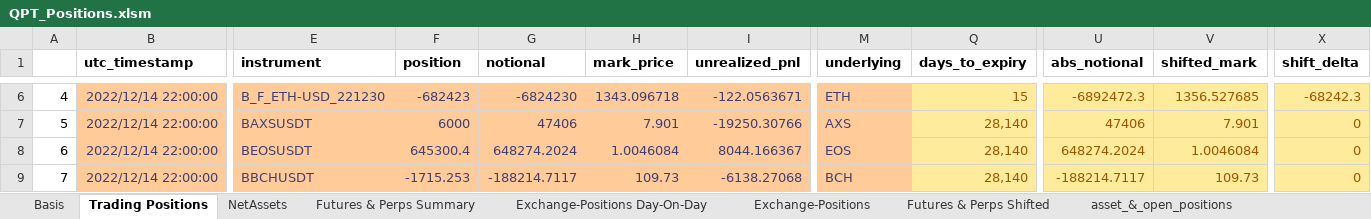
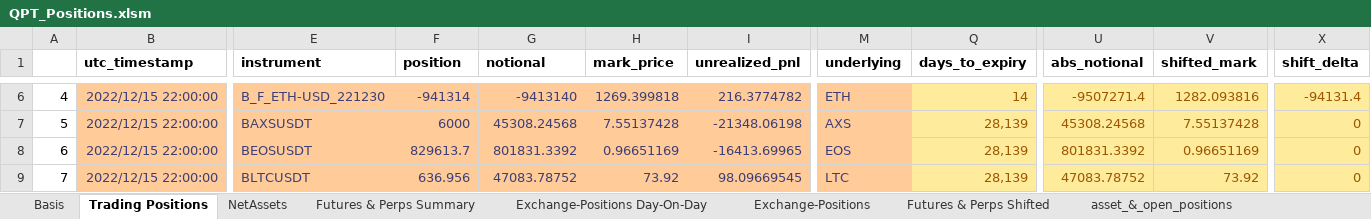
Before and after one commit to galaxy-sk/qpt_stress_test, an Excel workbook: excel/QPT_Positions.xlsm, sheet Trading Positions, drawn as a sheet; only a part is shown, gaps mark what is left out; values as stored, in another font and other column widths than the file's, no borders; the diff covers the shown part only; the diff names each change by its address in the sheet, - before the commit and + after, or states it on an @@ line.

```diff
--- a/excel/QPT_Positions.xlsm (sheet Trading Positions)
+++ b/excel/QPT_Positions.xlsm (sheet Trading Positions)
-B6:B9 (utc_timestamp): 2022/12/14 22:00:00
+B6:B9 (utc_timestamp): 2022/12/15 22:00:00
-F6 (position): -682423
+F6 (position): -941314
-G6 (notional): -6824230
+G6 (notional): -9413140
-H6 (mark_price): 1343.096718
+H6 (mark_price): 1269.399818
-I6 (unrealized_pnl): -122.0563671
+I6 (unrealized_pnl): 216.3774782
-Q6 (days_to_expiry): 15
+Q6 (days_to_expiry): 14
-U6 (abs_notional): -6892472.3
+U6 (abs_notional): -9507271.4
-V6 (shifted_mark): 1356.527685
+V6 (shifted_mark): 1282.093816
-X6 (shift_delta): -68242.3
+X6 (shift_delta): -94131.4
-G7 (notional): 47406
+G7 (notional): 45308.24568
-H7 (mark_price): 7.901
+H7 (mark_price): 7.55137428
-I7 (unrealized_pnl): -19250.30766
+I7 (unrealized_pnl): -21348.06198
-Q7:Q9 (days_to_expiry): 28,140
+Q7:Q9 (days_to_expiry): 28,139
-U7 (abs_notional): 47406
+U7 (abs_notional): 45308.24568
-V7 (shifted_mark): 7.901
+V7 (shifted_mark): 7.55137428
-F8 (position): 645300.4
+F8 (position): 829613.7
-G8 (notional): 648274.2024
+G8 (notional): 801831.3392
-H8 (mark_price): 1.0046084
+H8 (mark_price): 0.96651169
-I8 (unrealized_pnl): 8044.166367
+I8 (unrealized_pnl): -16413.69965
-U8 (abs_notional): 648274.2024
+U8 (abs_notional): 801831.3392
-V8 (shifted_mark): 1.0046084
+V8 (shifted_mark): 0.96651169
-E9 (instrument): BBCHUSDT
+E9 (instrument): BLTCUSDT
-F9 (position): -1715.253
+F9 (position): 636.956
-G9 (notional): -188214.7117
+G9 (notional): 47083.78752
-H9 (mark_price): 109.73
+H9 (mark_price): 73.92
-I9 (unrealized_pnl): -6138.27068
+I9 (unrealized_pnl): 98.09669545
-M9 (underlying): BCH
+M9 (underlying): LTC
-U9 (abs_notional): -188214.7117
+U9 (abs_notional): 47083.78752
-V9 (shifted_mark): 109.73
+V9 (shifted_mark): 73.92
```
Also changed, not shown: 987 edited cells elsewhere in this sheet, sheet asset_&_open_positions, sheet NetAssets, sheet Summary_Exchange_Balances_00UTC, sheet Databricks NAVX Recon, sheet net_open_positions, sheet Exchange-Positions, 4 more sheets, formulas that keep their value, hidden cells, charts or pictures, 3 other files.
